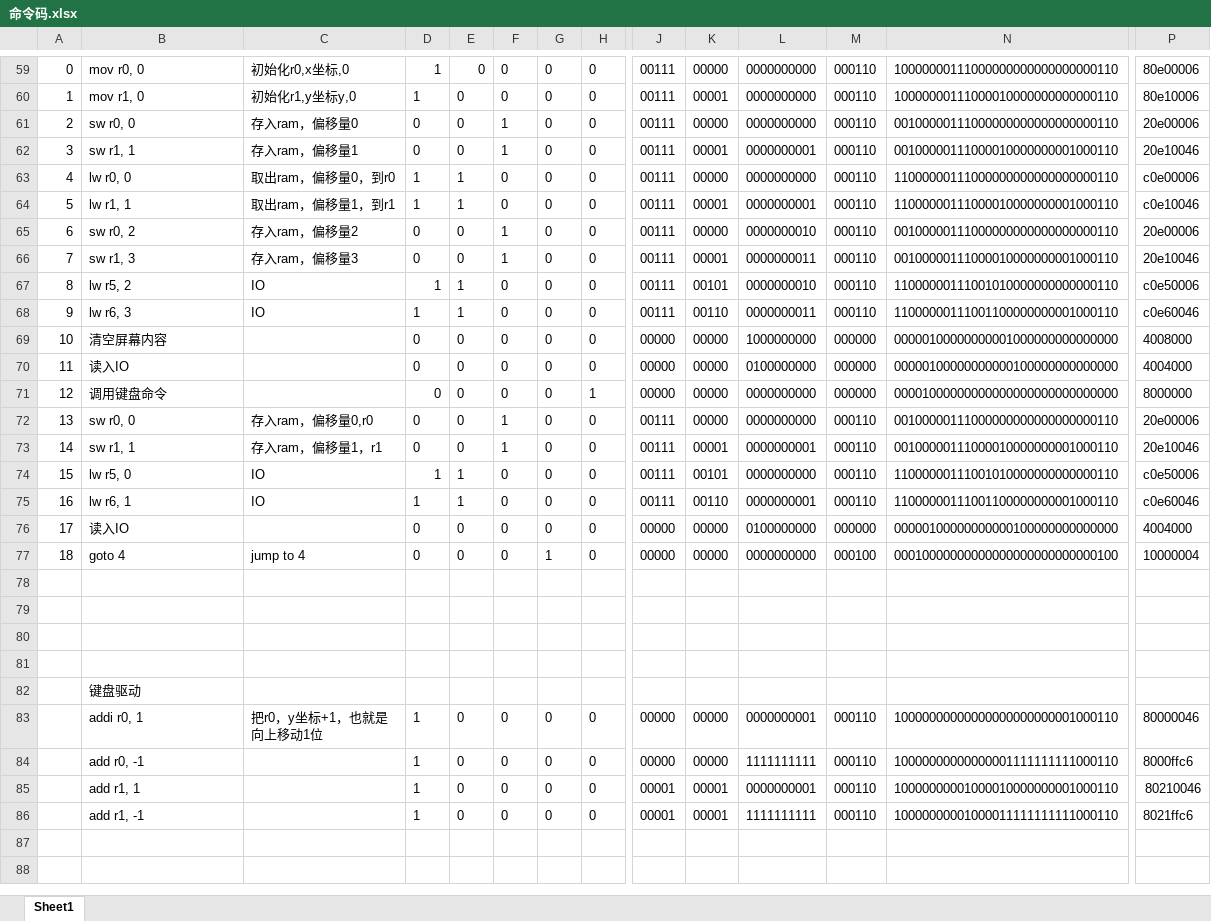
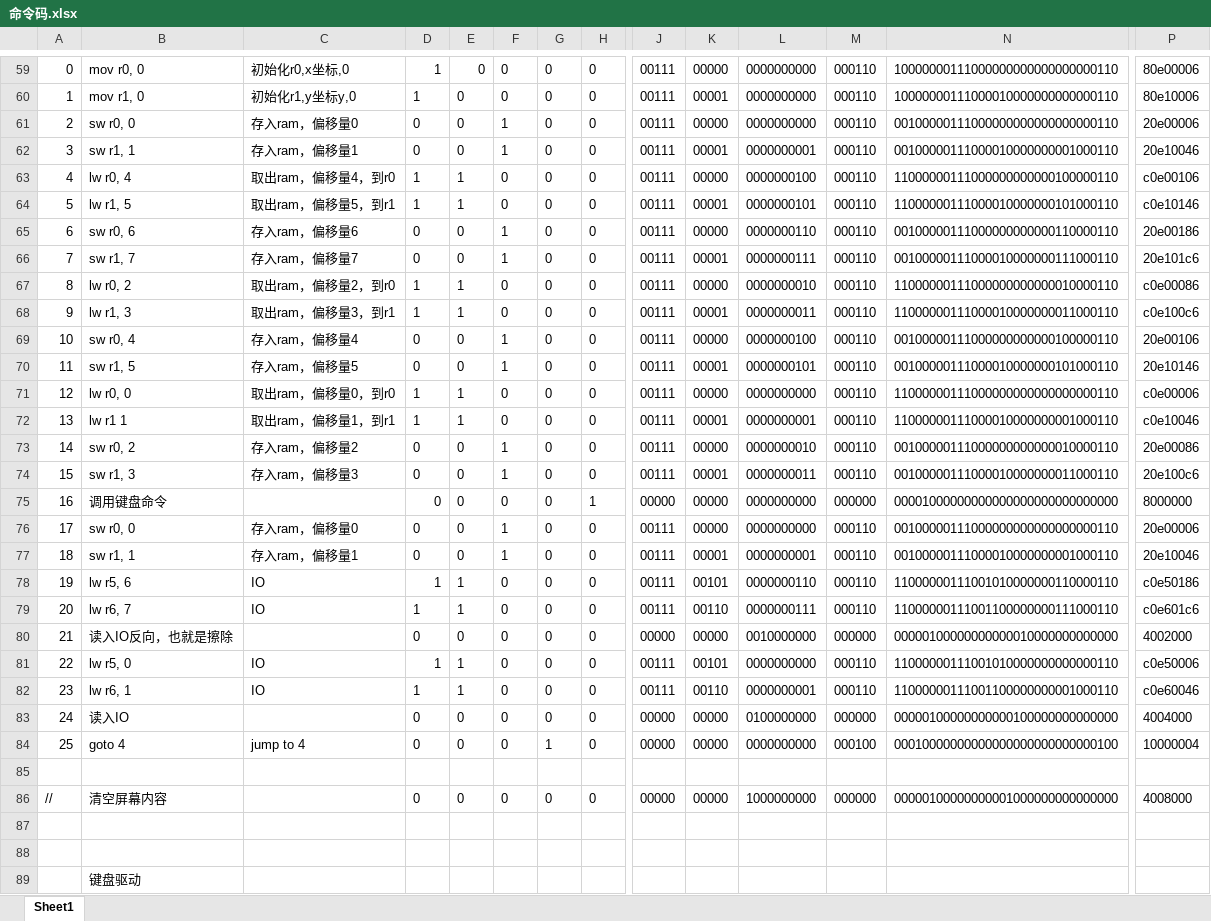
Before and after one commit to Nambers/logisim_snake, an Excel workbook: 命令码.xlsx, sheet Sheet1, drawn as a sheet; only a part is shown, gaps mark what is left out; the shorter side is filled out with more unchanged rows; values as stored, in another font and other column widths than the file's, no borders; charts and pictures not drawn; removed rows and columns are numbered as before the commit, all else as after; rows hold the shown columns only; the diff covers the shown part only; the diff names each change by its address in the sheet, - before the commit and + after, or states it on an @@ line.

```diff
--- a/命令码.xlsx (sheet Sheet1)
+++ b/命令码.xlsx (sheet Sheet1)
+row 63: 4 | lw r0, 4 | 取出ram，偏移量4，到r0 | 1 | 1 | 0 | 0 | 0 | 00111 | 00000 | 0000000100 | 000110 | 11000000111000000000000100000110 | c0e00106
+row 64: 5 | lw r1, 5 | 取出ram，偏移量5，到r1 | 1 | 1 | 0 | 0 | 0 | 00111 | 00001 | 0000000101 | 000110 | 11000000111000010000000101000110 | c0e10146
+row 65: 6 | sw r0, 6 | 存入ram，偏移量6 | 0 | 0 | 1 | 0 | 0 | 00111 | 00000 | 0000000110 | 000110 | 00100000111000000000000110000110 | 20e00186
+row 66: 7 | sw r1, 7 | 存入ram，偏移量7 | 0 | 0 | 1 | 0 | 0 | 00111 | 00001 | 0000000111 | 000110 | 00100000111000010000000111000110 | 20e101c6
+row 67: 8 | lw r0, 2 | 取出ram，偏移量2，到r0 | 1 | 1 | 0 | 0 | 0 | 00111 | 00000 | 0000000010 | 000110 | 11000000111000000000000010000110 | c0e00086
+row 68: 9 | lw r1, 3 | 取出ram，偏移量3，到r1 | 1 | 1 | 0 | 0 | 0 | 00111 | 00001 | 0000000011 | 000110 | 11000000111000010000000011000110 | c0e100c6
+row 69: 10 | sw r0, 4 | 存入ram，偏移量4 | 0 | 0 | 1 | 0 | 0 | 00111 | 00000 | 0000000100 | 000110 | 00100000111000000000000100000110 | 20e00106
+row 70: 11 | sw r1, 5 | 存入ram，偏移量5 | 0 | 0 | 1 | 0 | 0 | 00111 | 00001 | 0000000101 | 000110 | 00100000111000010000000101000110 | 20e10146
@@ column A renumbered between rows 71 and 84 @@
-B72: lw r1, 1
+B72: lw r1 1
-N73: 00100000111000000000000000000110
+N73: 00100000111000000000000010000110
-P73: 20e00006
+P73: 20e00086
-N74: 00100000111000010000000001000110
+N74: 00100000111000010000000011000110
-P74: 20e10046
+P74: 20e100c6
-row 67: 8 | lw r5, 2 | IO | 1 | 1 | 0 | 0 | 0 | 00111 | 00101 | 0000000010 | 000110 | 11000000111001010000000000000110 | c0e50006
-row 68: 9 | lw r6, 3 | IO | 1 | 1 | 0 | 0 | 0 | 00111 | 00110 | 0000000011 | 000110 | 11000000111001100000000001000110 | c0e60046
-row 69: 10 | 清空屏幕内容 |  | 0 | 0 | 0 | 0 | 0 | 00000 | 00000 | 1000000000 | 000000 | 00000100000000001000000000000000 | 4008000
-row 70: 11 | 读入IO |  | 0 | 0 | 0 | 0 | 0 | 00000 | 00000 | 0100000000 | 000000 | 00000100000000000100000000000000 | 4004000
-C76: 存入ram，偏移量0,r0
+C76: 存入ram，偏移量0
-C77: 存入ram，偏移量1，r1
+C77: 存入ram，偏移量1
+row 78: 19 | lw r5, 6 | IO | 1 | 1 | 0 | 0 | 0 | 00111 | 00101 | 0000000110 | 000110 | 11000000111001010000000110000110 | c0e50186
+row 79: 20 | lw r6, 7 | IO | 1 | 1 | 0 | 0 | 0 | 00111 | 00110 | 0000000111 | 000110 | 11000000111001100000000111000110 | c0e601c6
+row 80: 21 | 读入IO反向，也就是擦除 |  | 0 | 0 | 0 | 0 | 0 | 00000 | 00000 | 0010000000 | 000000 | 00000100000000000010000000000000 | 4002000
-row 86: (empty)
+row 86: // | 清空屏幕内容 |  | 0 | 0 | 0 | 0 | 0 | 00000 | 00000 | 1000000000 | 000000 | 00000100000000001000000000000000 | 4008000
```
Also changed, not shown: 5 edited cells and cell formats elsewhere in this sheet, formulas that keep their value, 2 other files.
